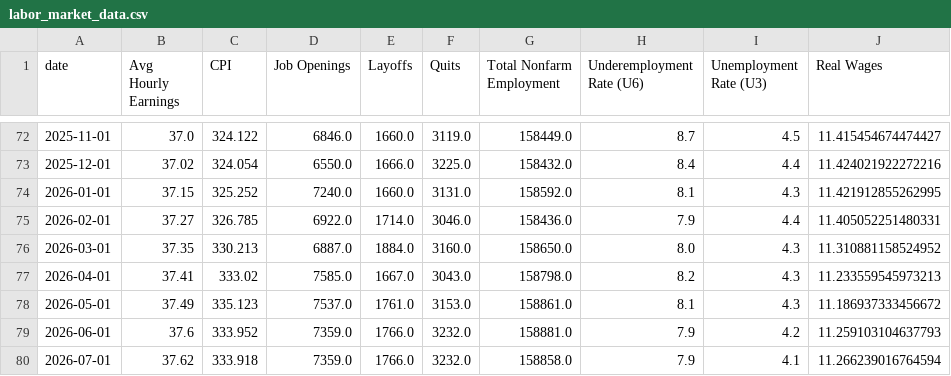
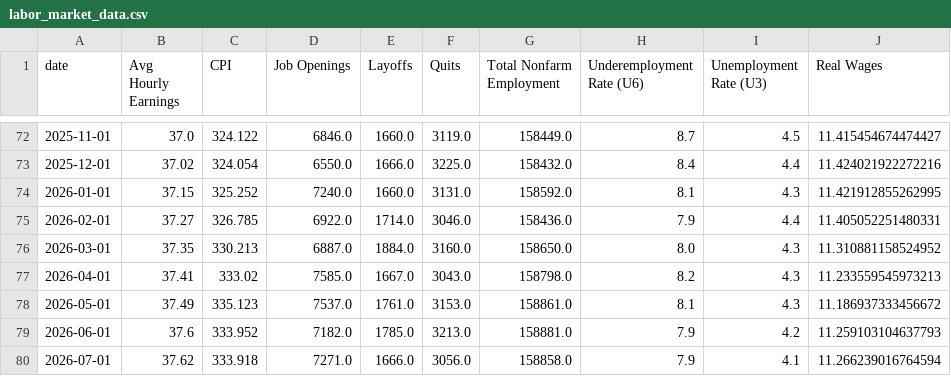
Before and after one commit to mrwizardmangit/ECON8320SemesterProject, a CSV file: labor_market_data.csv, drawn as a sheet; only a part is shown, gaps mark what is left out.

```diff
--- a/labor_market_data.csv
+++ b/labor_market_data.csv
@@ -78,3 +78,3 @@ date,Avg Hourly Earnings,CPI,Job Openings,Layoffs,Quits,Total Nonfarm Employment
 2026-05-01,37.49,335.123,7537.0,1761.0,3153.0,158861.0,8.1,4.3,11.186937333456672
-2026-06-01,37.6,333.952,7359.0,1766.0,3232.0,158881.0,7.9,4.2,11.259103104637793
-2026-07-01,37.62,333.918,7359.0,1766.0,3232.0,158858.0,7.9,4.1,11.266239016764594
+2026-06-01,37.6,333.952,7182.0,1785.0,3213.0,158881.0,7.9,4.2,11.259103104637793
+2026-07-01,37.62,333.918,7271.0,1666.0,3056.0,158858.0,7.9,4.1,11.266239016764594
```
